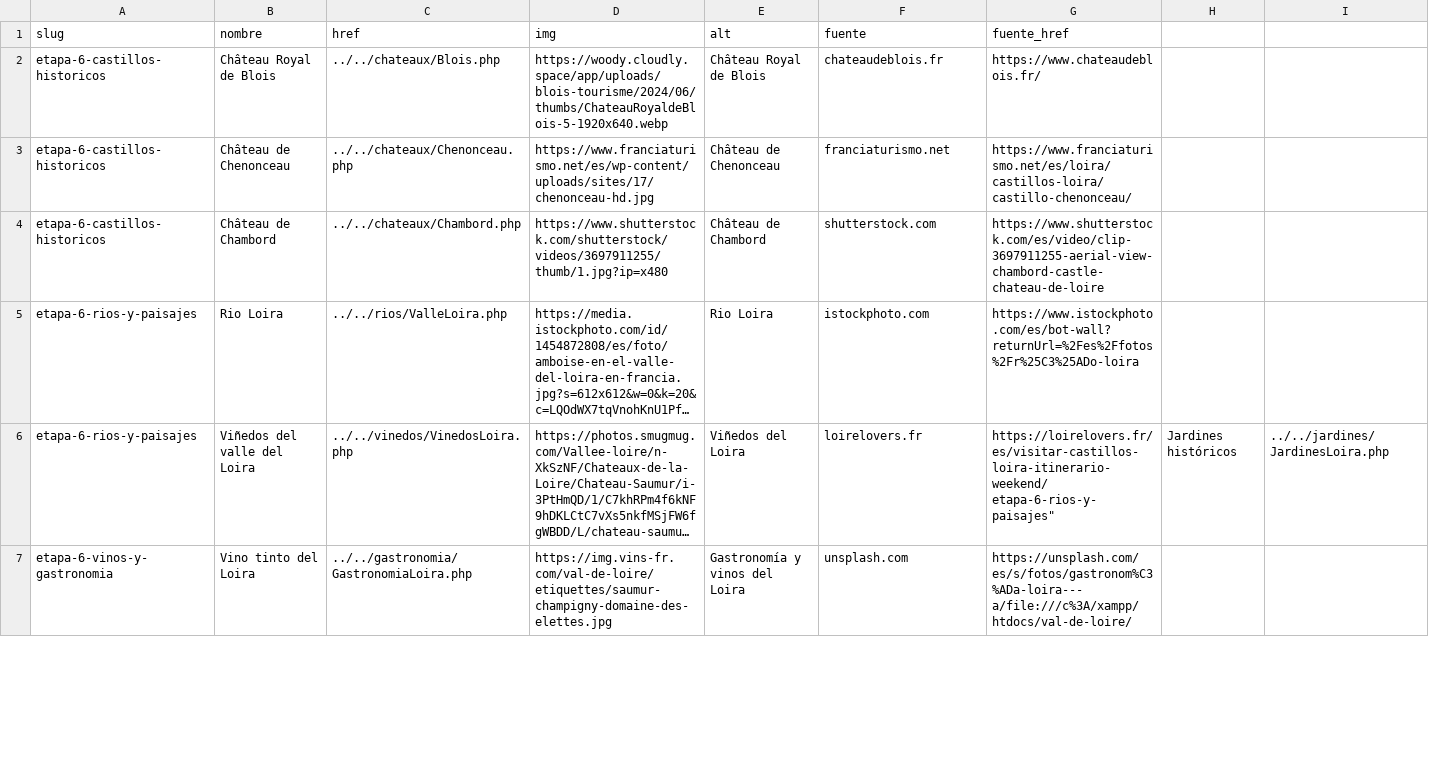
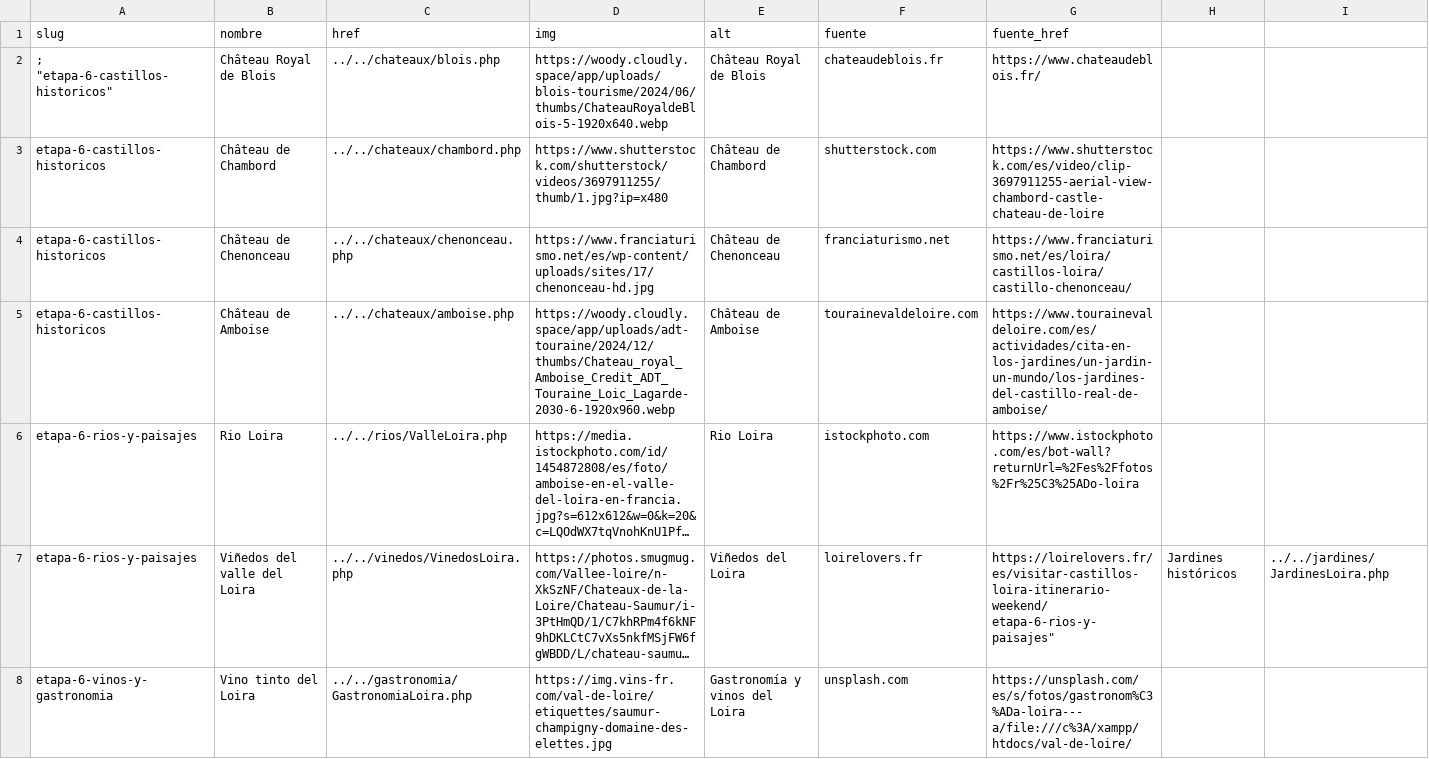
Before and after one commit to luxen4/castillos-del-loira, a CSV file: etapas/data-etapas.csv, drawn as a sheet; only a part is shown; long unchanged cells end in …; removed rows and columns are numbered as before the commit, all else as after; rows hold the shown columns only; the diff covers the shown part only; the diff names each change by its address in the sheet, - before the commit and + after, or states it on an @@ line.

Commit message:
10/11/2025. Etapa 6 y otras derivadas

```diff
--- a/etapas/data-etapas.csv
+++ b/etapas/data-etapas.csv
-A2 (slug): etapa-6-castillos-historicos
+A2 (slug): ; "etapa-6-castillos-historicos"
-C2 (href): ../../chateaux/Blois.php
+C2 (href): ../../chateaux/blois.php
+row 3: etapa-6-castillos-historicos | Château de Chambord | ../../chateaux/chambord.php | https://www.shutterstock.com/shutterstock/videos/3697911255/thumb/1.jpg?ip=x480 | Château de Chambord | shutterstock.com | https://www.shutterstock.com/es/video/clip-3697911255-aerial-view-chambord-castle-chateau-de-loire
-C4 (href): ../../chateaux/Chenonceau.php
+C4 (href): ../../chateaux/chenonceau.php
-row 4: etapa-6-castillos-historicos | Château de Chambord | ../../chateaux/Chambord.php | https://www.shutterstock.com/shutterstock/videos/3697911255/thumb/1.jpg?ip=x480 | Château de Chambord | shutterstock.com | https://www.shutterstock.com/es/video/clip-3697911255-aerial-view-chambord-castle-chateau-de-loire
+row 5: etapa-6-castillos-historicos | Château de Amboise | ../../chateaux/amboise.php | https://woody.cloudly.space/app/uploads/adt-touraine/2024/12/thumbs/Chateau_royal_Amboise_Credit_ADT_Touraine_Loic_Lagarde-2030-6-1920x960.webp | Château de Amboise | tourainevaldeloire.com | https://www.tourainevaldeloire.com/es/actividades/cita-en-los-jardines/un-jardin-un-mundo/los-jardines-del-castillo-real-de-amboise/
```
Also changed, not shown: 1 edited cell elsewhere in this file, 8 other files.
